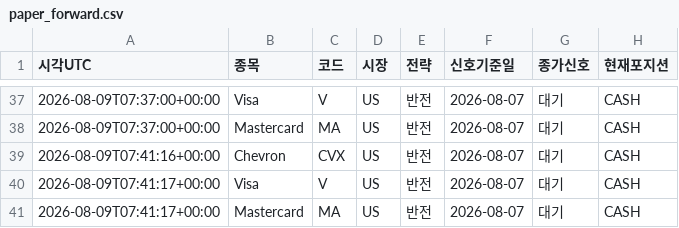
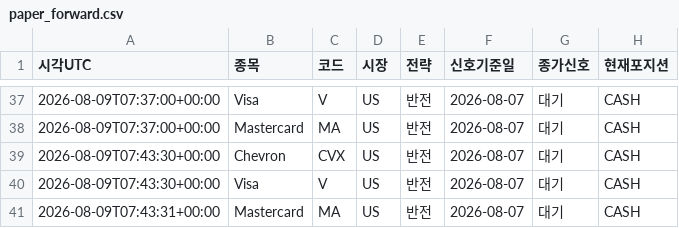
Before and after one commit to dg4200355-arch/apex-ai-trading-bot, a CSV file: reports/paper_forward.csv, drawn as a sheet; only a part is shown, gaps mark what is left out; the diff names each change by its address in the sheet, - before the commit and + after, or states it on an @@ line.

```diff
--- a/reports/paper_forward.csv
+++ b/reports/paper_forward.csv
-A39 (시각UTC): 2026-08-09T07:41:16+00:00
+A39 (시각UTC): 2026-08-09T07:43:30+00:00
-A40 (시각UTC): 2026-08-09T07:41:17+00:00
+A40 (시각UTC): 2026-08-09T07:43:30+00:00
-A41 (시각UTC): 2026-08-09T07:41:17+00:00
+A41 (시각UTC): 2026-08-09T07:43:31+00:00
```
Also changed, not shown: reports/latest_confirmation.csv, reports/latest_validation.csv, 3 other files.
